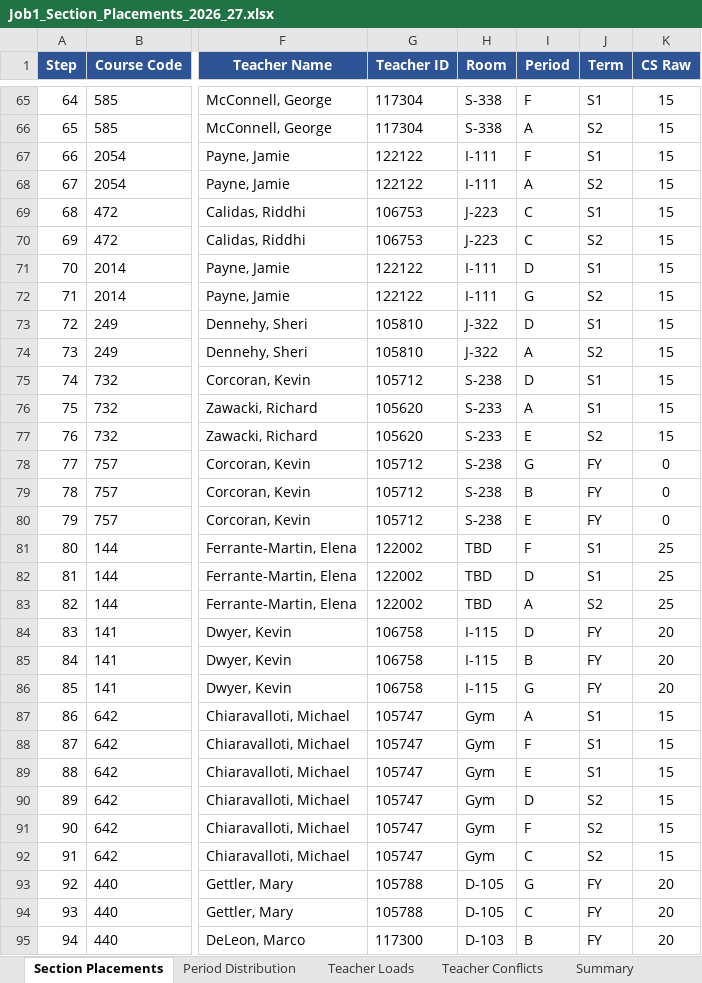
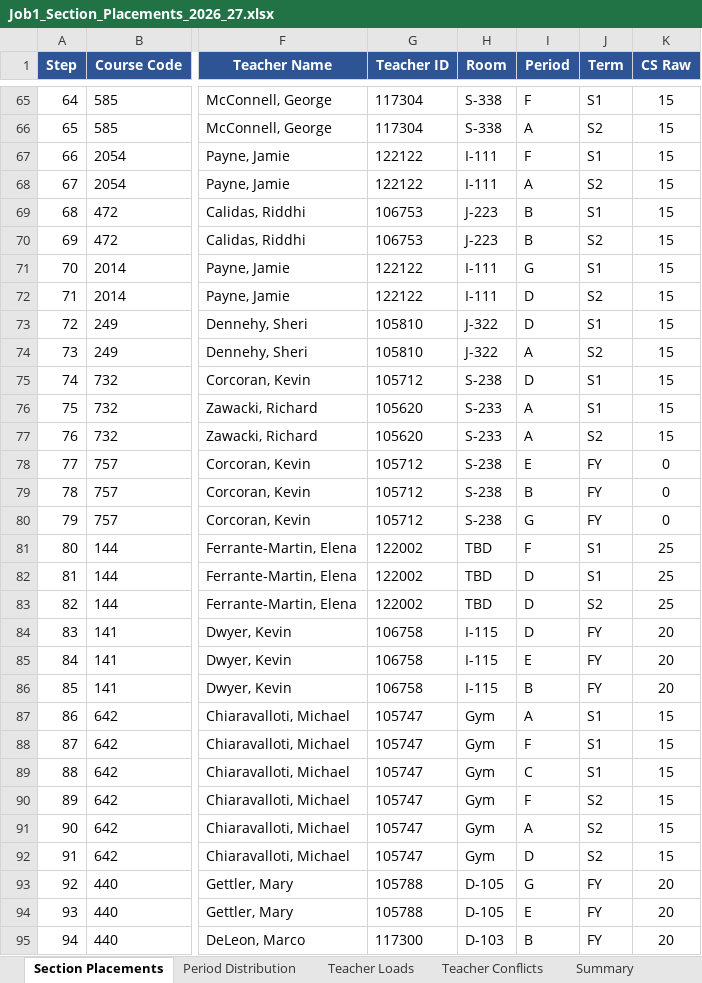
Before and after one commit to jciofalopowerllc-stack/sat-course, an Excel workbook: Job1_Section_Placements_2026_27.xlsx, sheet Section Placements, drawn as a sheet; only a part is shown, gaps mark what is left out; values as stored, in another font and other column widths than the file's, no borders; the diff covers the shown part only; the diff names each change by its address in the sheet, - before the commit and + after, or states it on an @@ line.

```diff
--- a/Job1_Section_Placements_2026_27.xlsx (sheet Section Placements)
+++ b/Job1_Section_Placements_2026_27.xlsx (sheet Section Placements)
-I69:I70 (Period): C
+I69:I70 (Period): B
-I71 (Period): D
+I71 (Period): G
-I72 (Period): G
+I72 (Period): D
-I77 (Period): E
+I77 (Period): A
-I78 (Period): G
+I78 (Period): E
-I80 (Period): E
+I80 (Period): G
-I83 (Period): A
+I83 (Period): D
-I85 (Period): B
+I85 (Period): E
-I86 (Period): G
+I86 (Period): B
-I89 (Period): E
+I89 (Period): C
-I90 (Period): D
+I90 (Period): F
-I91 (Period): F
+I91 (Period): A
-I92 (Period): C
+I92 (Period): D
-I94 (Period): C
+I94 (Period): E
```
Also changed, not shown: 203 edited cells elsewhere in this sheet, sheet Period Distribution, sheet Summary, sheet Teacher Loads, Preflight_Validation_Report.xlsx, 2 other files.
